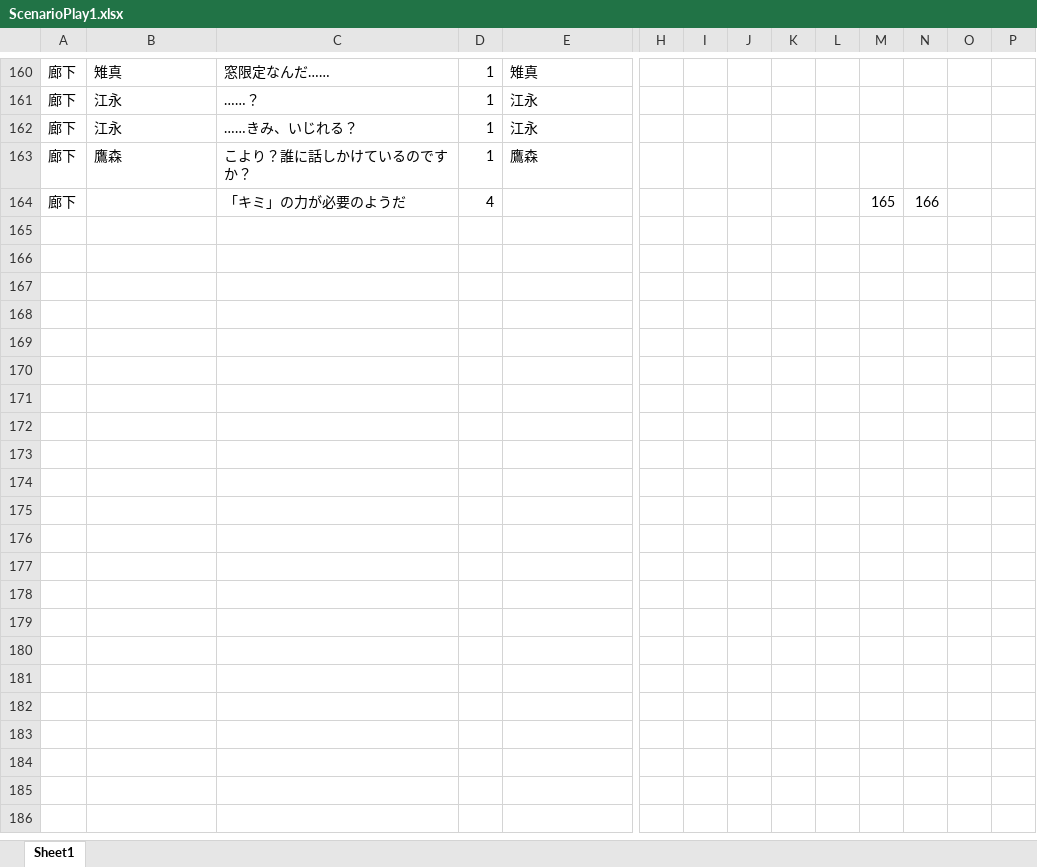
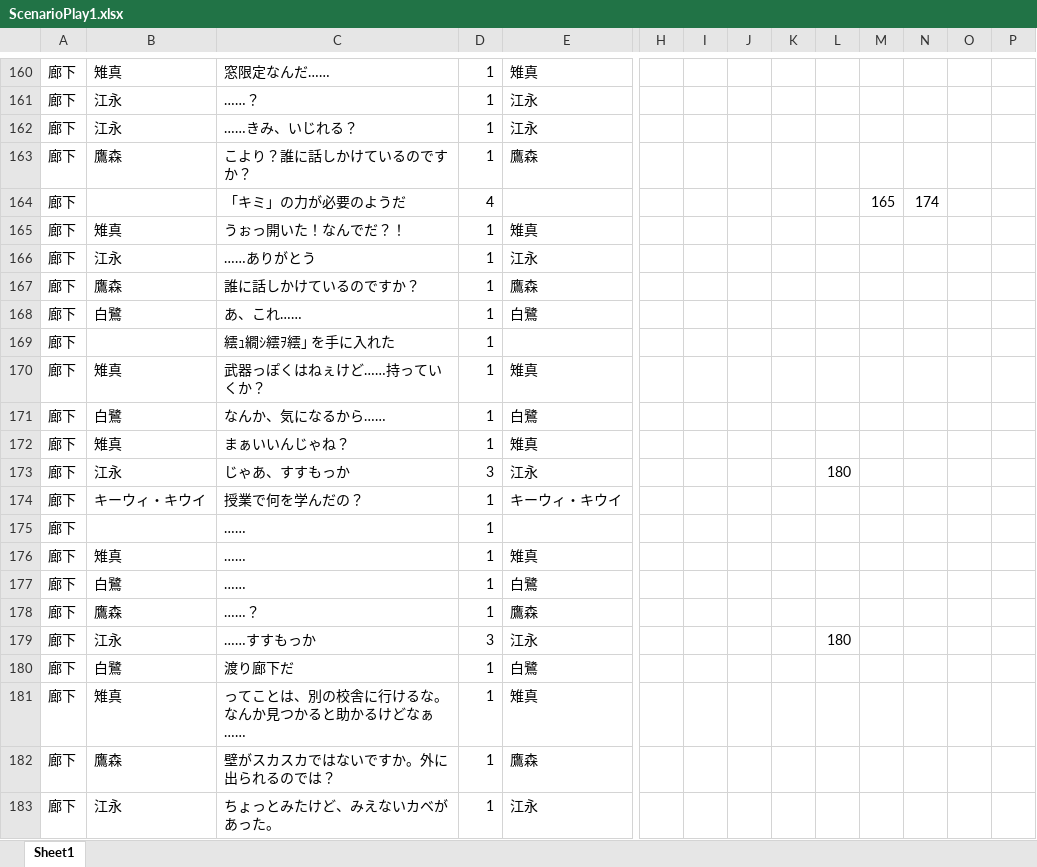
Before and after one commit to yofu-rion/kiwiSisters, an Excel workbook: scenario/ScenarioPlay1.xlsx, sheet Sheet1, drawn as a sheet; only a part is shown, gaps mark what is left out; values as stored, in another font and other column widths than the file's, no borders; rows hold the shown columns only; the diff covers the shown part only; the diff names each change by its address in the sheet, - before the commit and + after, or states it on an @@ line.

```diff
--- a/scenario/ScenarioPlay1.xlsx (sheet Sheet1)
+++ b/scenario/ScenarioPlay1.xlsx (sheet Sheet1)
-N164: 166
+N164: 174
+row 165: 廊下 | 雉真 | うぉっ開いた！なんでだ？！ | 1 | 雉真
+row 166: 廊下 | 江永 | ……ありがとう | 1 | 江永
+row 167: 廊下 | 鷹森 | 誰に話しかけているのですか？ | 1 | 鷹森
+row 168: 廊下 | 白鷺 | あ、これ…… | 1 | 白鷺
+row 169: 廊下 |  | 繧ｭ繝ｼ繧ｦ繧｣ を手に入れた | 1
+row 170: 廊下 | 雉真 | 武器っぽくはねぇけど……持っていくか？ | 1 | 雉真
+row 171: 廊下 | 白鷺 | なんか、気になるから…… | 1 | 白鷺
+row 172: 廊下 | 雉真 | まぁいいんじゃね？ | 1 | 雉真
+row 173: 廊下 | 江永 | じゃあ、すすもっか | 3 | 江永 |  |  |  |  | 180
+row 174: 廊下 | キーウィ・キウイ | 授業で何を学んだの？ | 1 | キーウィ・キウイ
+row 175: 廊下 |  | …… | 1
+row 176: 廊下 | 雉真 | …… | 1 | 雉真
+row 177: 廊下 | 白鷺 | …… | 1 | 白鷺
+row 178: 廊下 | 鷹森 | ……？ | 1 | 鷹森
+row 179: 廊下 | 江永 | ……すすもっか | 3 | 江永 |  |  |  |  | 180
+row 180: 廊下 | 白鷺 | 渡り廊下だ | 1 | 白鷺
+row 181: 廊下 | 雉真 | ってことは、別の校舎に行けるな。なんか見つかると助かるけどなぁ…… | 1 | 雉真
+row 182: 廊下 | 鷹森 | 壁がスカスカではないですか。外に出られるのでは？ | 1 | 鷹森
+row 183: 廊下 | 江永 | ちょっとみたけど、みえないカベがあった。 | 1 | 江永
```
Also changed, not shown: 14 added rows and 2 edited cells elsewhere in this sheet, 1 other file.
